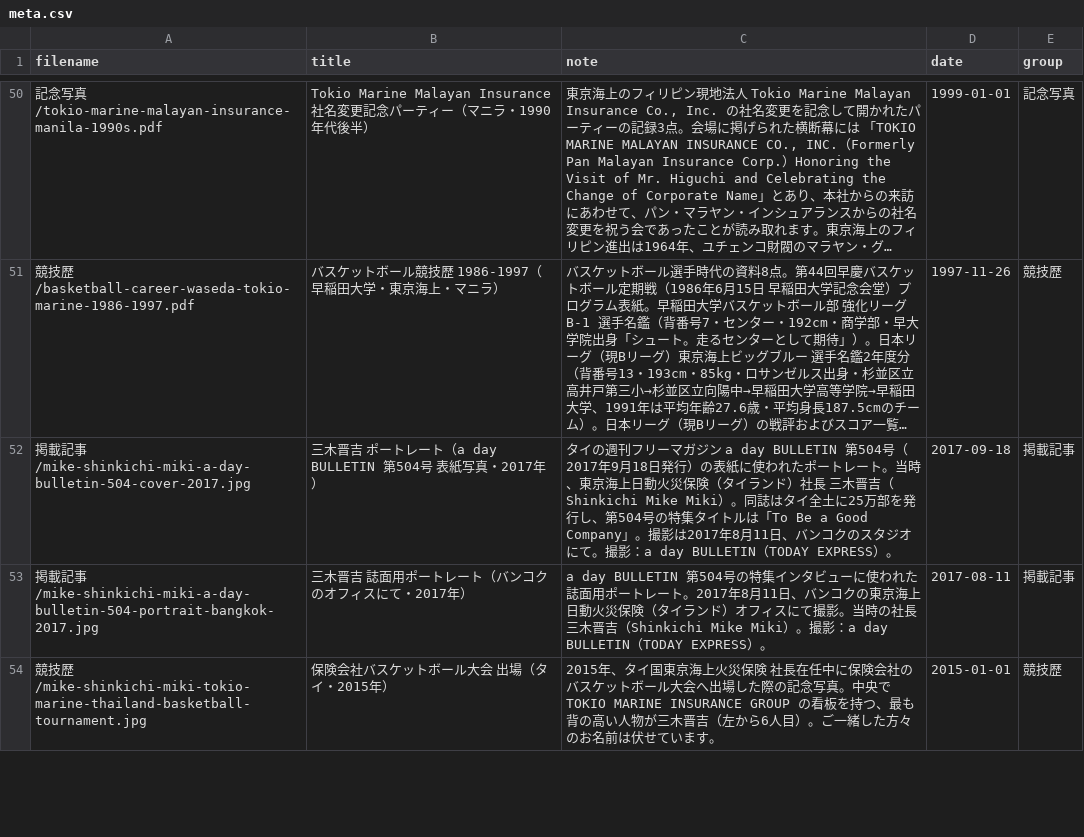
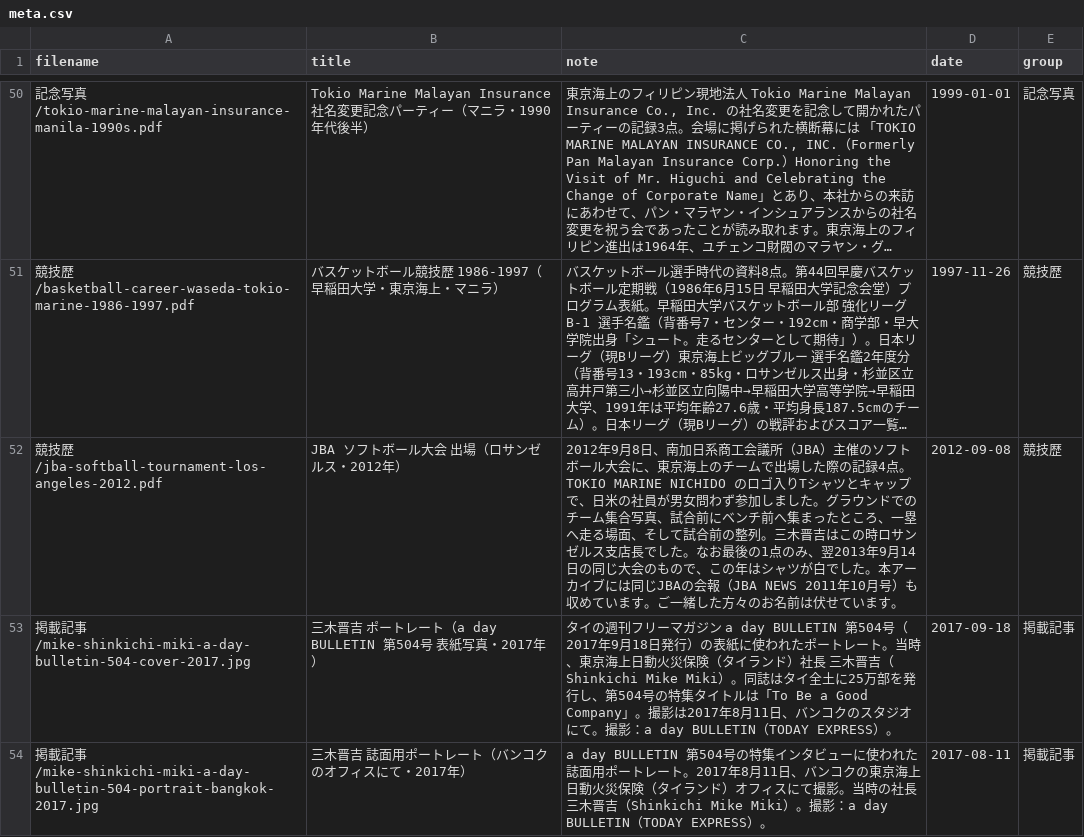
Before and after one commit to pfirsichmiki-lang/archive, a CSV file: _tools/meta.csv, drawn as a sheet; only a part is shown, gaps mark what is left out; the shorter side is filled out with more unchanged rows; long unchanged cells end in …; the diff names each change by its address in the sheet, - before the commit and + after, or states it on an @@ line.

```diff
--- a/_tools/meta.csv
+++ b/_tools/meta.csv
+row 52: 競技歴/jba-softball-tournament-los-angeles-2012.pdf | JBA ソフトボール大会 出場（ロサンゼルス・2012年） | 2012年9月8日、南加日系商工会議所（JBA）主催のソフトボール大会に、東京海上のチームで出場した際の記録4点。TOKIO MARINE NICHIDO のロゴ入りTシャツとキャップで、日米の社員が男女問わず参加しました。グラウンドでのチーム集合写真、試合前にベンチ前へ集まったところ、一塁へ走る場面、そして試合前の整列。三木晋吉はこの時ロサンゼルス支店長でした。なお最後の1点のみ、翌2013年9月14日の同じ大会のもので、この年はシャツが白でした。本アーカイブには同じJBAの会報（JBA NEWS 2011年10月号）も収めています。ご一緒した方々のお名前は伏せています。 | 2012-09-08 | 競技歴
```
Also changed, not shown: 6 other files.
